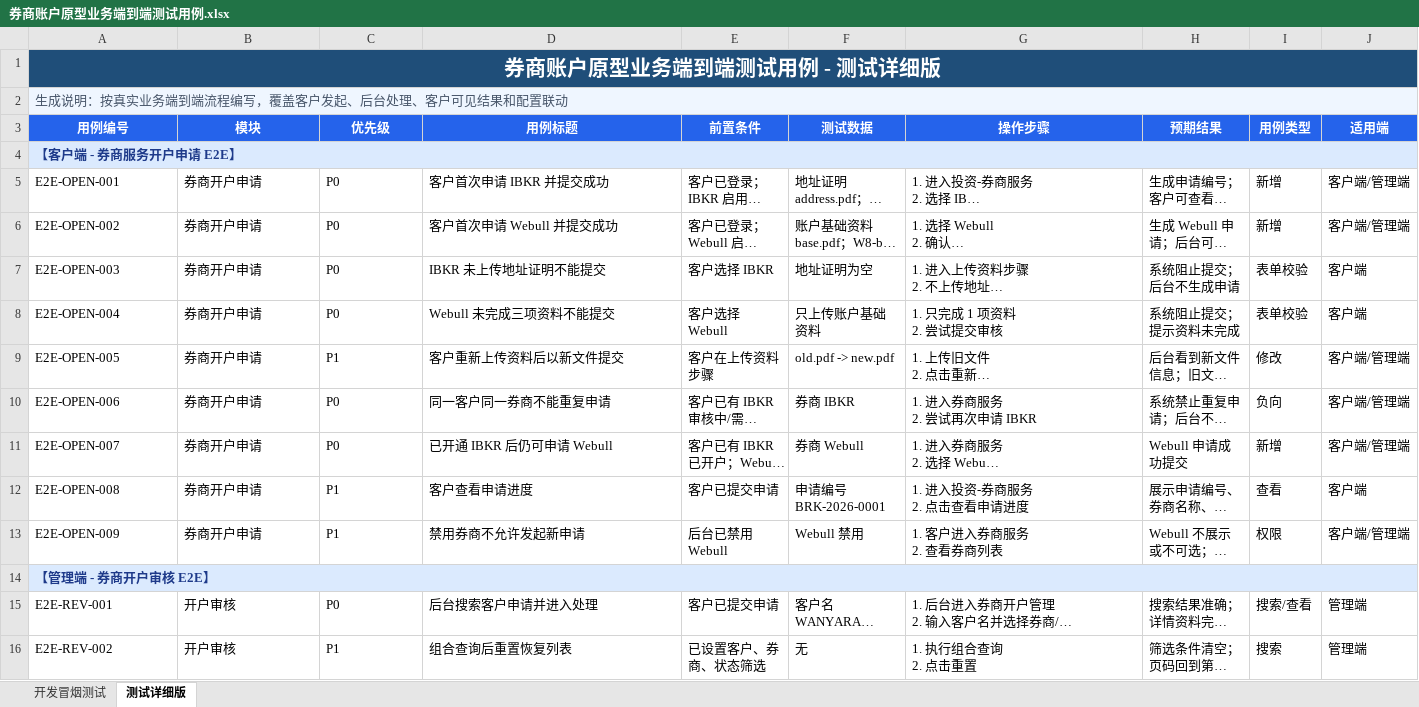
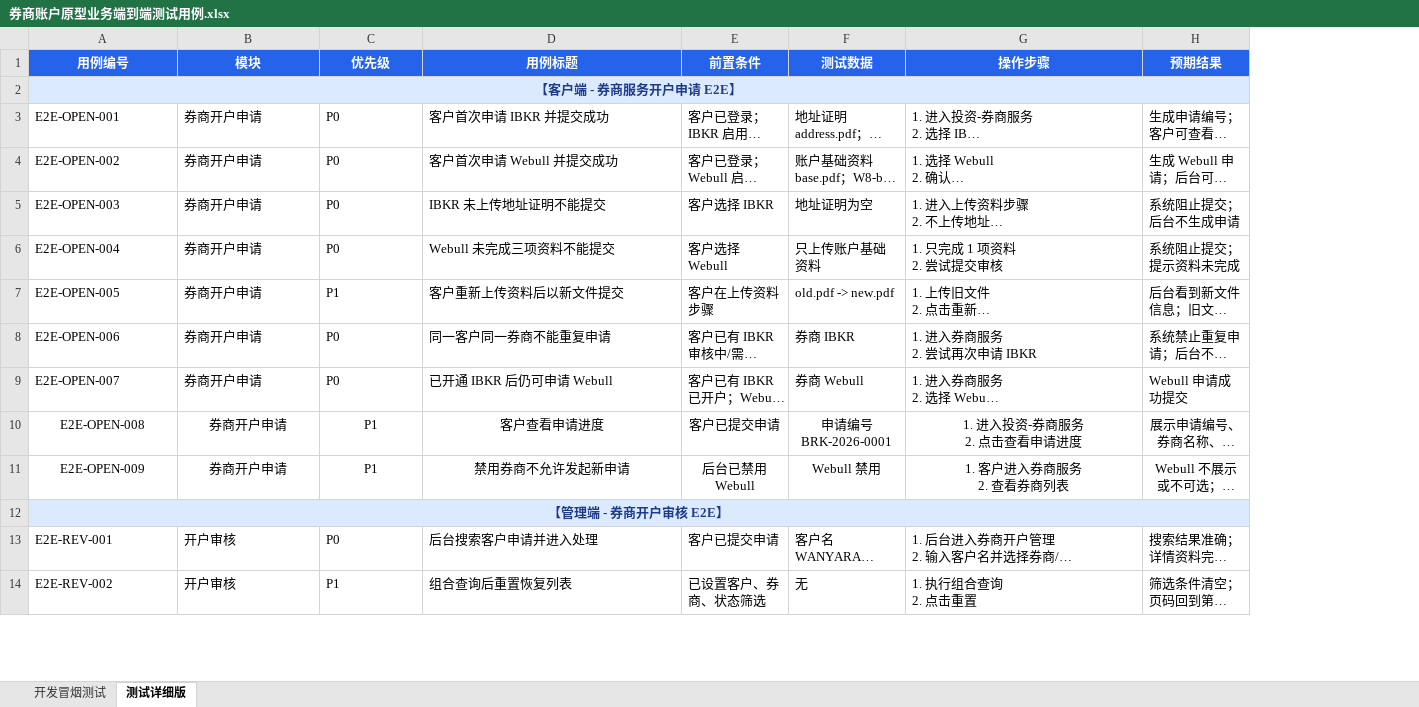
Before and after one commit to wanyaqi416-source/prd-baas, an Excel workbook: 券商账户原型业务端到端测试用例.xlsx, sheet 测试详细版, drawn as a sheet; only a part is shown; long unchanged cells end in …; values as stored, in another font and other column widths than the file's, no borders; removed rows and columns are numbered as before the commit, all else as after; rows hold the shown columns only; the diff covers the shown part only; the diff names each change by its address in the sheet, - before the commit and + after, or states it on an @@ line.

```diff
--- a/券商账户原型业务端到端测试用例.xlsx (sheet 测试详细版)
+++ b/券商账户原型业务端到端测试用例.xlsx (sheet 测试详细版)
-column I (用例类型), rows 5-16: 新增 | 新增 | 表单校验 | 表单校验 | 修改 | 负向 | 新增 | 查看 | 权限 |  | 搜索/查看 | 搜索
-column J (适用端), rows 5-16: 客户端/管理端 | 客户端/管理端 | 客户端 | 客户端 | 客户端/管理端 | 客户端/管理端 | 客户端/管理端 | 客户端 | 客户端/管理端 |  | 管理端 | 管理端
-row 1: 券商账户原型业务端到端测试用例 - 测试详细版
-row 2: 生成说明：按真实业务端到端流程编写，覆盖客户发起、后台处理、客户可见结果和配置联动
-A2 alignment: left
+A2 alignment: center
-A10:H11 alignment: left
+A10:H11 alignment: center
-A12 alignment: left
+A12 alignment: center
```
Also changed, not shown: 4 added rows, 2 edited cells and cell formats elsewhere in this sheet, sheet 开发冒烟测试, 1 other file.
